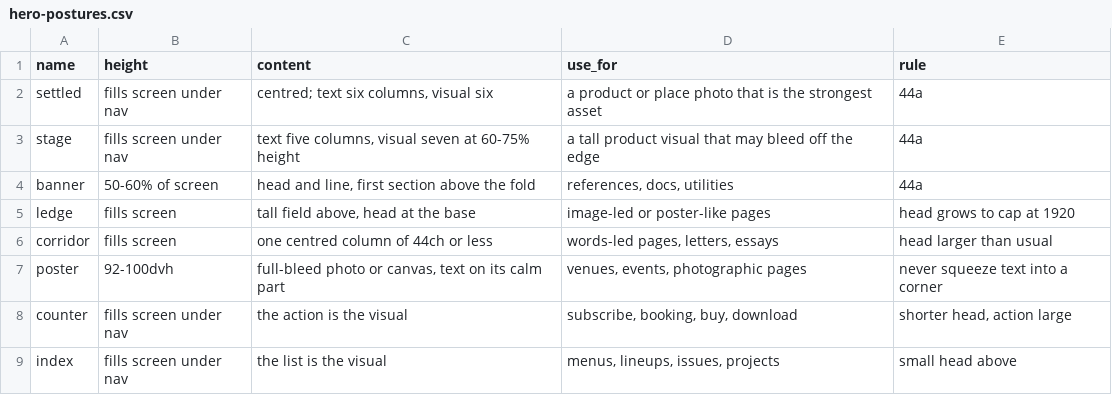
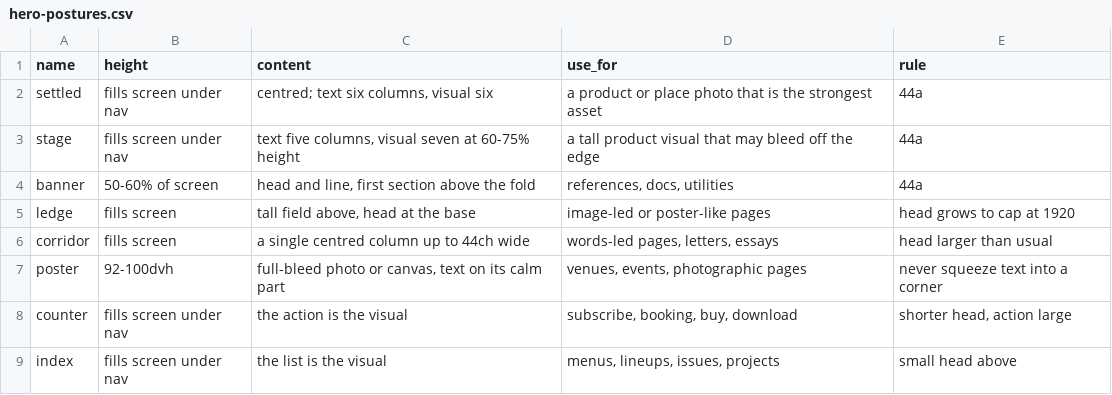
Before and after one commit to JeffreyScottHamilton/Ultimatum, a CSV file: plugins/ultimatum/data/craft/hallmark/hero-postures.csv, drawn as a sheet.

```diff
--- a/plugins/ultimatum/data/craft/hallmark/hero-postures.csv
+++ b/plugins/ultimatum/data/craft/hallmark/hero-postures.csv
@@ -5,3 +5,3 @@ banner,50-60% of screen,"head and line, first section above the fold","reference
 ledge,fills screen,"tall field above, head at the base",image-led or poster-like pages,head grows to cap at 1920
-corridor,fills screen,one centred column of 44ch or less,"words-led pages, letters, essays",head larger than usual
+corridor,fills screen,a single centred column up to 44ch wide,"words-led pages, letters, essays",head larger than usual
 poster,92-100dvh,"full-bleed photo or canvas, text on its calm part","venues, events, photographic pages",never squeeze text into a corner
```
Also changed, not shown: plugins/ultimatum/data/craft/hallmark/gates.csv, plugins/ultimatum/data/craft/hallmark/page-shapes.csv, 29 other files.
